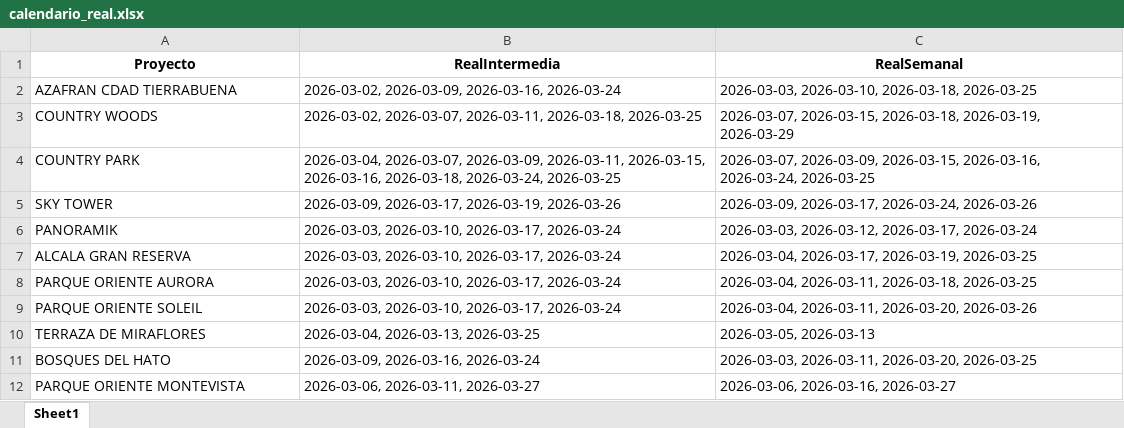
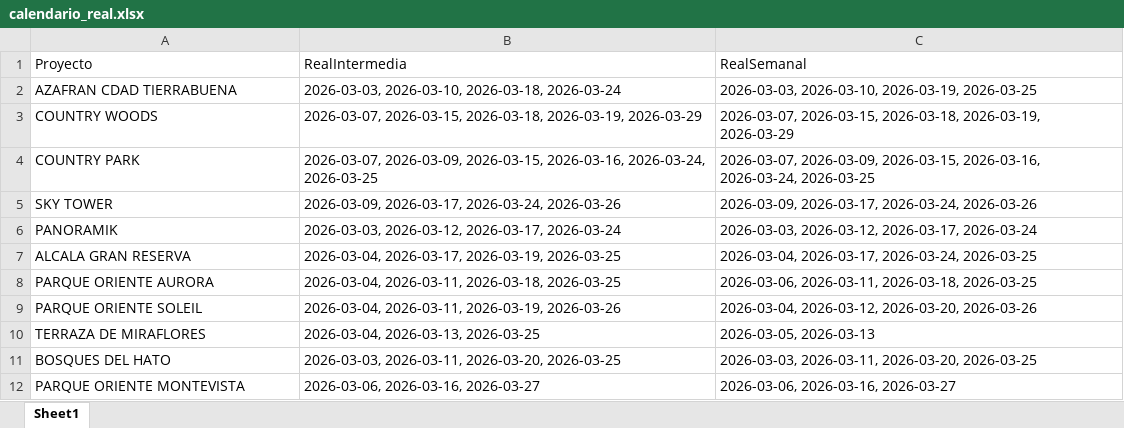
Before and after one commit to leanmarval-ui/CumplimientoActasBucaramanga, an Excel workbook: output/calendario_real.xlsx, sheet Sheet1, drawn as a sheet; values as stored, in another font and other column widths than the file's, no borders; the diff names each change by its address in the sheet, - before the commit and + after, or states it on an @@ line.

```diff
--- a/output/calendario_real.xlsx (sheet Sheet1)
+++ b/output/calendario_real.xlsx (sheet Sheet1)
@@ A1:C1 bold: on → off, alignment: center → left @@
-B2 (RealIntermedia): 2026-03-02, 2026-03-09, 2026-03-16, 2026-03-24
+B2 (RealIntermedia): 2026-03-03, 2026-03-10, 2026-03-18, 2026-03-24
-C2 (RealSemanal): 2026-03-03, 2026-03-10, 2026-03-18, 2026-03-25
+C2 (RealSemanal): 2026-03-03, 2026-03-10, 2026-03-19, 2026-03-25
-B3 (RealIntermedia): 2026-03-02, 2026-03-07, 2026-03-11, 2026-03-18, 2026-03-25
+B3 (RealIntermedia): 2026-03-07, 2026-03-15, 2026-03-18, 2026-03-19, 2026-03-29
-B4 (RealIntermedia): 2026-03-04, 2026-03-07, 2026-03-09, 2026-03-11, 2026-03-15, 2026-03-16, 2026-03-18, 2026-03-24, 2026-03-25
+B4 (RealIntermedia): 2026-03-07, 2026-03-09, 2026-03-15, 2026-03-16, 2026-03-24, 2026-03-25
-B5 (RealIntermedia): 2026-03-09, 2026-03-17, 2026-03-19, 2026-03-26
+B5 (RealIntermedia): 2026-03-09, 2026-03-17, 2026-03-24, 2026-03-26
-B6 (RealIntermedia): 2026-03-03, 2026-03-10, 2026-03-17, 2026-03-24
+B6 (RealIntermedia): 2026-03-03, 2026-03-12, 2026-03-17, 2026-03-24
-B7 (RealIntermedia): 2026-03-03, 2026-03-10, 2026-03-17, 2026-03-24
+B7 (RealIntermedia): 2026-03-04, 2026-03-17, 2026-03-19, 2026-03-25
-C7 (RealSemanal): 2026-03-04, 2026-03-17, 2026-03-19, 2026-03-25
+C7 (RealSemanal): 2026-03-04, 2026-03-17, 2026-03-24, 2026-03-25
-B8 (RealIntermedia): 2026-03-03, 2026-03-10, 2026-03-17, 2026-03-24
+B8 (RealIntermedia): 2026-03-04, 2026-03-11, 2026-03-18, 2026-03-25
-C8 (RealSemanal): 2026-03-04, 2026-03-11, 2026-03-18,…
+C8 (RealSemanal): 2026-03-06, 2026-03-11, 2026-03-18,…
-B9 (RealIntermedia): 2026-03-03, 2026-03-10, 2026-03-17, 2026-03-24
+B9 (RealIntermedia): 2026-03-04, 2026-03-11, 2026-03-19, 2026-03-26
-C9 (RealSemanal): 2026-03-04, 2026-03-11, 2026-03-20, 2026-03-26
+C9 (RealSemanal): 2026-03-04, 2026-03-12, 2026-03-20, 2026-03-26
-B11 (RealIntermedia): 2026-03-09, 2026-03-16, 2026-03-24
+B11 (RealIntermedia): 2026-03-03, 2026-03-11, 2026-03-20, 2026-03-25
-B12 (RealIntermedia): 2026-03-06, 2026-03-11, 2026-03-27
+B12 (RealIntermedia): 2026-03-06, 2026-03-16, 2026-03-27
```
Also changed, not shown: output/calendario_comparado.xlsx, output/calendario_teorico.xlsx, 4 other files.
